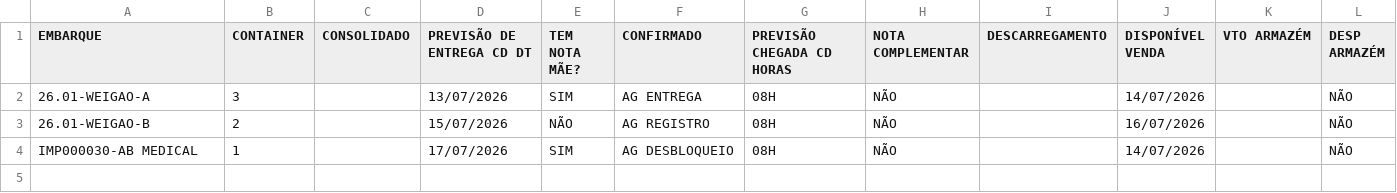
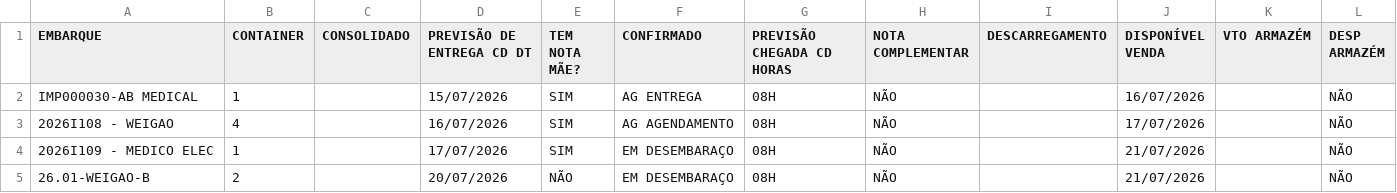
Before and after one commit to FelipeFreitasLabor/FUP-IMPORTA-O, a CSV file: container.csv, drawn as a sheet.

```diff
--- a/container.csv
+++ b/container.csv
@@ -1,4 +1,5 @@
 EMBARQUE;CONTAINER;CONSOLIDADO;PREVISÃO DE ENTREGA CD DT;TEM NOTA MÃE?;CONFIRMADO;PREVISÃO CHEGADA CD HORAS;NOTA COMPLEMENTAR;DESCARREGAMENTO;DISPONÍVEL VENDA;VTO ARMAZÉM;DESP ARMAZÉM
-26.01-WEIGAO-A;3;;13/07/2026;SIM;AG ENTREGA;08H;NÃO;;14/07/2026;;NÃO
-26.01-WEIGAO-B;2;;15/07/2026;NÃO;AG REGISTRO;08H;NÃO;;16/07/2026;;NÃO
-IMP000030-AB MEDICAL;1;;17/07/2026;SIM;AG DESBLOQUEIO;08H;NÃO;;14/07/2026;;NÃO
+IMP000030-AB MEDICAL;1;;15/07/2026;SIM;AG ENTREGA;08H;NÃO;;16/07/2026;;NÃO
+2026I108 - WEIGAO;4;;16/07/2026;SIM;AG AGENDAMENTO;08H;NÃO;;17/07/2026;;NÃO
+2026I109 - MEDICO ELEC;1;;17/07/2026;SIM;EM DESEMBARAÇO;08H;NÃO;;21/07/2026;;NÃO
+26.01-WEIGAO-B;2;;20/07/2026;NÃO;EM DESEMBARAÇO;08H;NÃO;;21/07/2026;;NÃO
```
Also changed, not shown: resumo.csv, resumo_nacional.csv.
